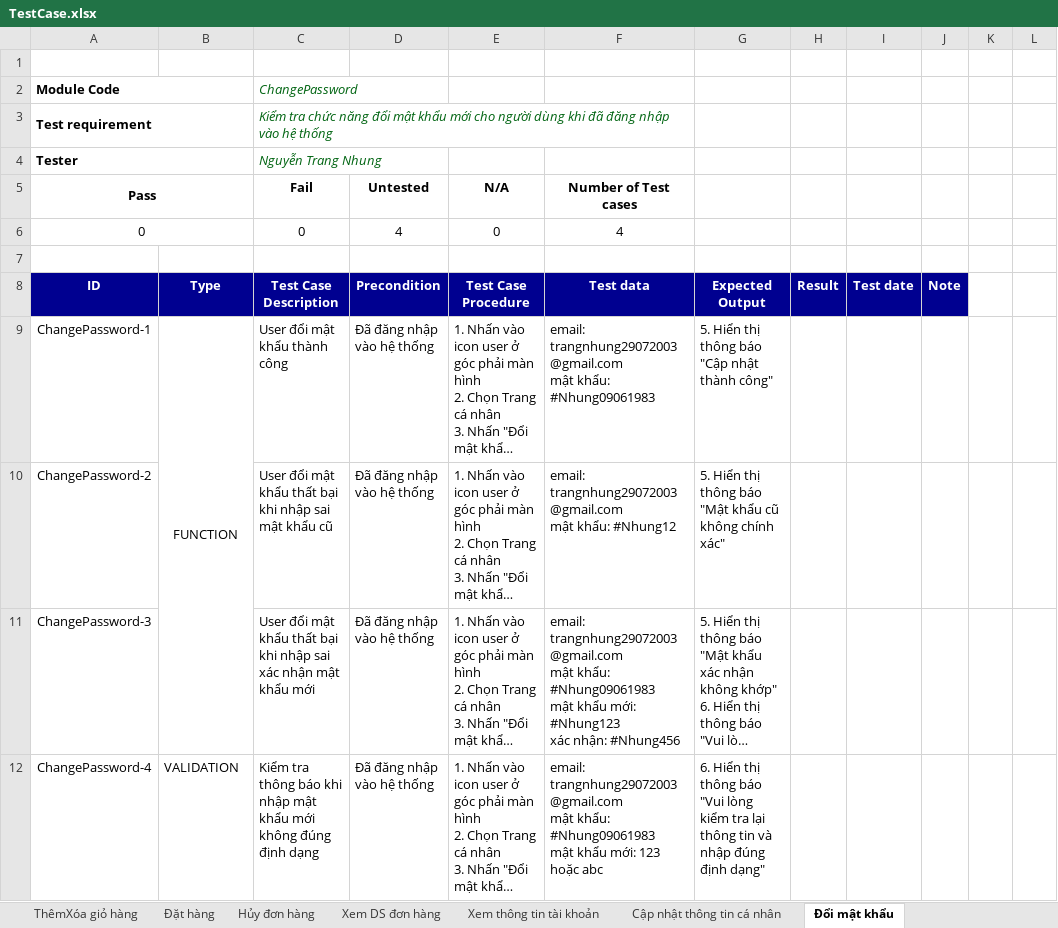
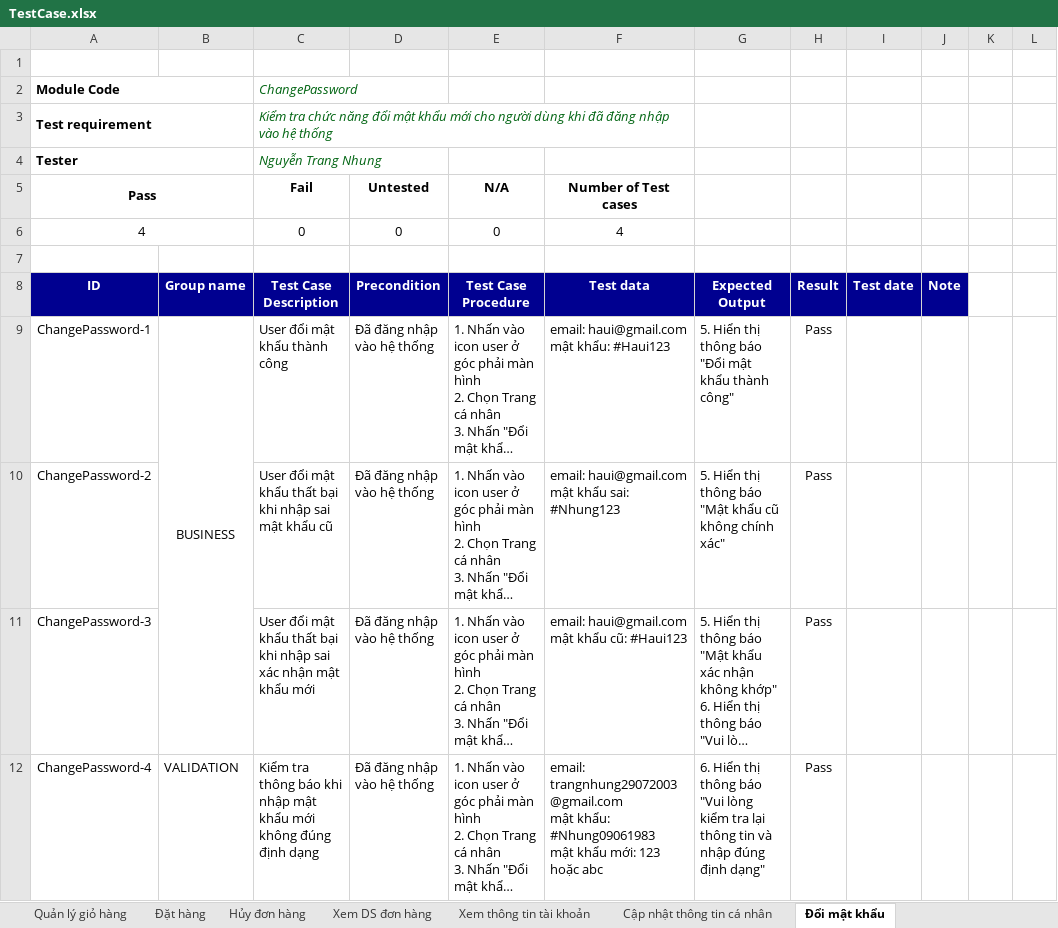
Before and after one commit to DOAN-K16-FIT-HAUI/NguyenTrangNhung, an Excel workbook: TestCase.xlsx, sheet Đổi mật khẩu, drawn as a sheet; only a part is shown; long unchanged cells end in …; values as stored, in another font and other column widths than the file's, no borders; conditional formats not drawn; ↵ is a line break in a cell; the diff names each change by its address in the sheet, - before the commit and + after, or states it on an @@ line.

```diff
--- a/TestCase.xlsx (sheet Đổi mật khẩu)
+++ b/TestCase.xlsx (sheet Đổi mật khẩu)
-sheet tab: ThêmXóa giỏ hàng
+sheet tab: Quản lý giỏ hàng
-A6 (Pass): 0
+A6 (Pass): 4
-D6 (Untested): 4
+D6 (Untested): 0
-B8: Type
+B8: Group name
-B9: FUNCTION
+B9: BUSINESS
-F9 (Number of Test cases): email: trangnhung29072003@gmail.com ↵ mật khẩu: #Nhung09061983
+F9 (Number of Test cases): email: haui@gmail.com ↵ mật khẩu: #Haui123
-G9: 5. Hiển thị thông báo "Cập nhật thành công"
+G9: 5. Hiển thị thông báo "Đổi mật khẩu thành công"
-H9:H12: (empty)
+H9:H12: Pass
-F10 (Number of Test cases): email: trangnhung29072003@gmail.com ↵ mật khẩu: #Nhung12
+F10 (Number of Test cases): email: haui@gmail.com ↵ mật khẩu sai: #Nhung123
-F11 (Number of Test cases): email: trangnhung29072003@gmail.com ↵ mật khẩu: #Nhung09061983 ↵ mật khẩu mới: #Nhung123 ↵ xác nhận: #Nhung456
+F11 (Number of Test cases): email: haui@gmail.com ↵ mật khẩu cũ: #Haui123
```
Also changed, not shown: sheet Quản lý giỏ hàng, sheet Đặt hàng, sheet Test Report, sheet Cập nhật thông tin cá nhân, sheet Hủy đơn hàng, sheet Xem DS đơn hàng, 6 more sheets, charts or pictures, 35 other files.
